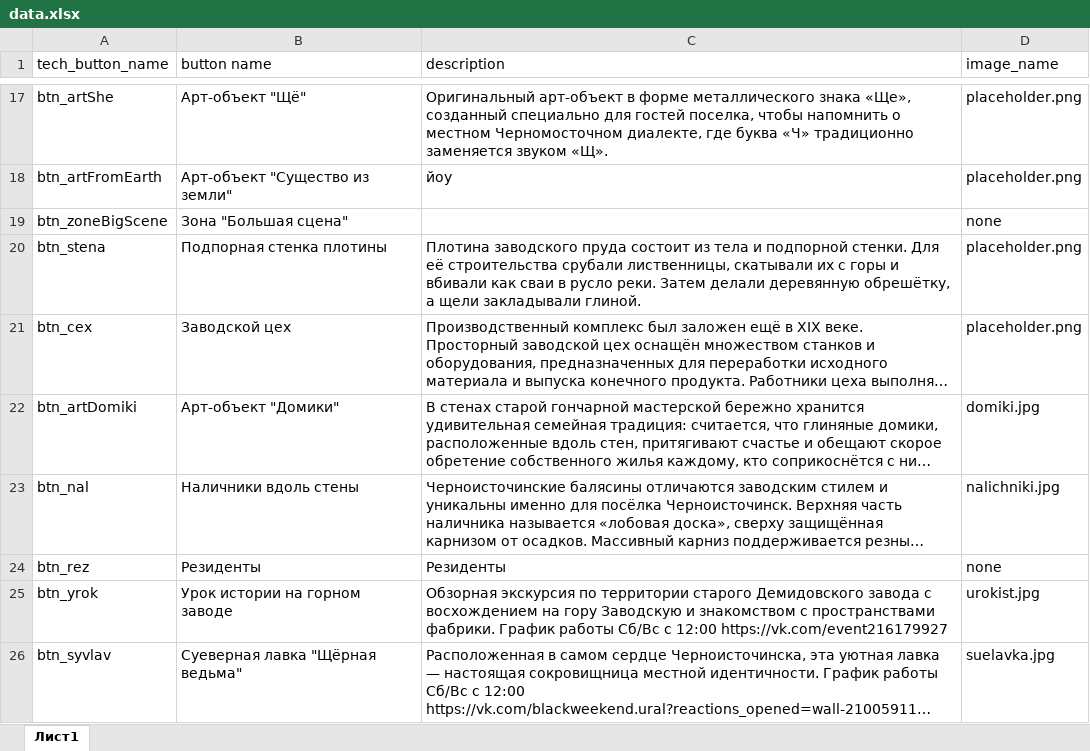
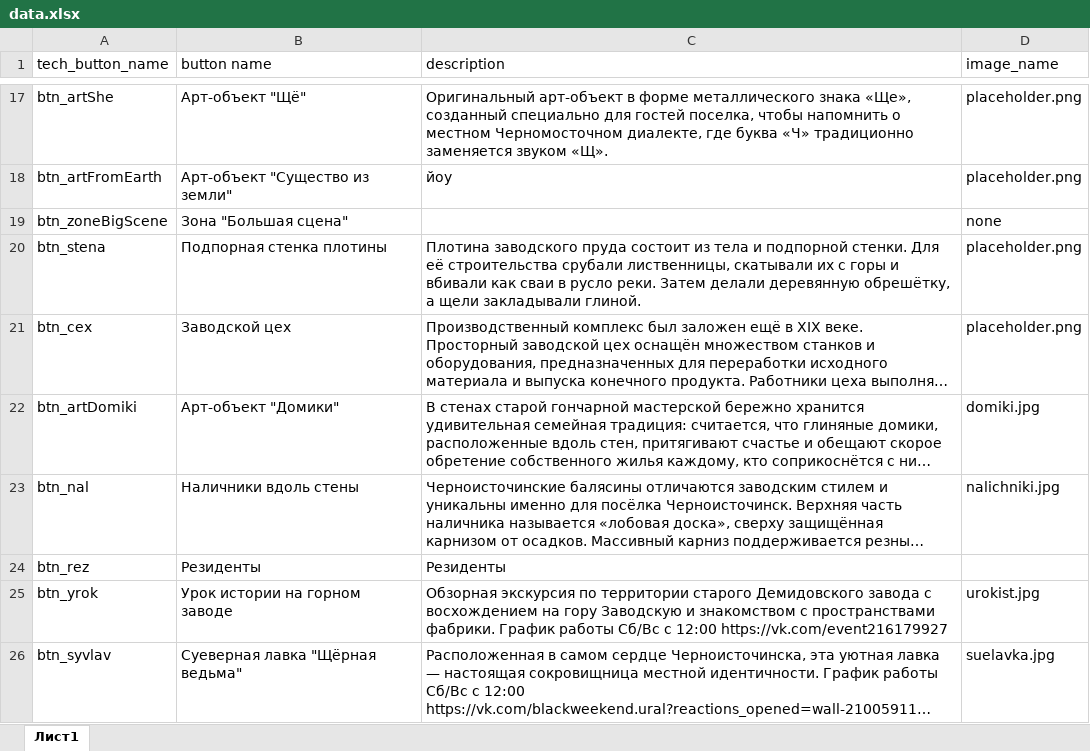
Before and after one commit to COOO-UKNO/ChernyBot, an Excel workbook: data.xlsx, sheet Лист1, drawn as a sheet; only a part is shown, gaps mark what is left out; long unchanged cells end in …; values as stored, in another font and other column widths than the file's, no borders; the diff names each change by its address in the sheet, - before the commit and + after, or states it on an @@ line.

```diff
--- a/data.xlsx (sheet Лист1)
+++ b/data.xlsx (sheet Лист1)
-D24 (image_name): none
+D24 (image_name): (empty)
```
Also changed, not shown: 3 other files.
